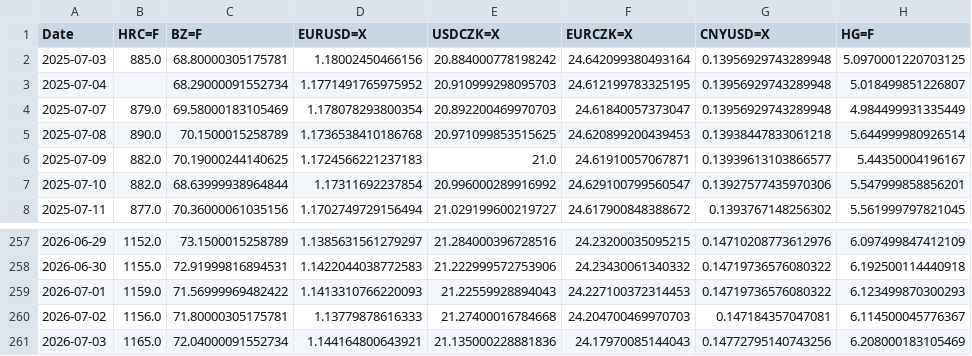
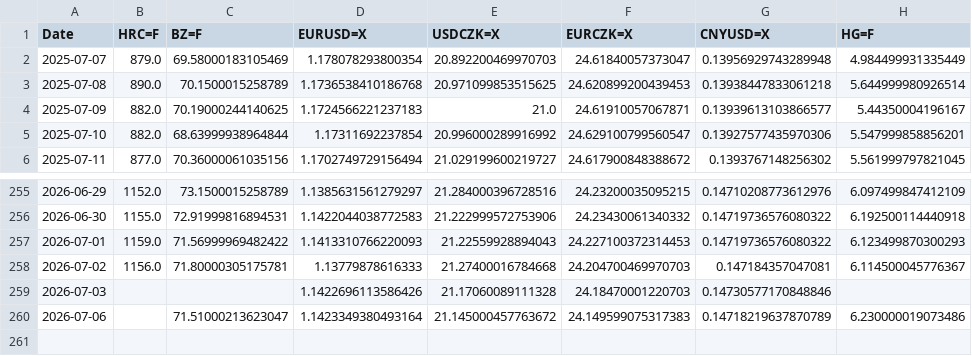
Before and after one commit to Glock17G5/nakupni-dashboard, a CSV file: robot_history.csv, drawn as a sheet; only a part is shown, gaps mark what is left out.

```diff
--- a/robot_history.csv
+++ b/robot_history.csv
@@ -1,4 +1,2 @@
 Date,HRC=F,BZ=F,EURUSD=X,USDCZK=X,EURCZK=X,CNYUSD=X,HG=F
-2025-07-03,885.0,68.80000305175781,1.18002450466156,20.884000778198242,24.642099380493164,0.13956929743289948,5.0970001220703125
-2025-07-04,,68.29000091552734,1.1771491765975952,20.910999298095703,24.612199783325195,0.13956929743289948,5.018499851226807
 2025-07-07,879.0,69.58000183105469,1.178078293800354,20.892200469970703,24.61840057373047,0.13956929743289948,4.984499931335449
@@ -260,2 +258,3 @@ Date,HRC=F,BZ=F,EURUSD=X,USDCZK=X,EURCZK=X,CNYUSD=X,HG=F
 2026-07-02,1156.0,71.80000305175781,1.13779878616333,21.27400016784668,24.204700469970703,0.147184357047081,6.114500045776367
-2026-07-03,1165.0,72.04000091552734,1.144164800643921,21.135000228881836,24.17970085144043,0.14772795140743256,6.208000183105469
+2026-07-03,,,1.1422696113586426,21.17060089111328,24.18470001220703,0.14730577170848846,
+2026-07-06,,71.51000213623047,1.1423349380493164,21.145000457763672,24.149599075317383,0.14718219637870789,6.230000019073486
```
Also changed, not shown: 1 other file.
